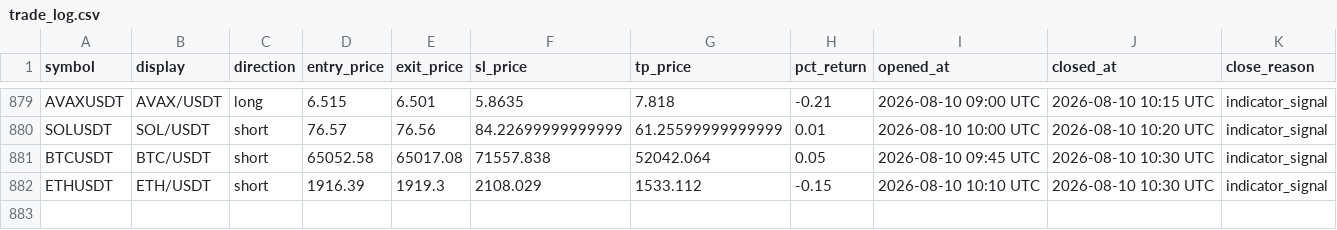
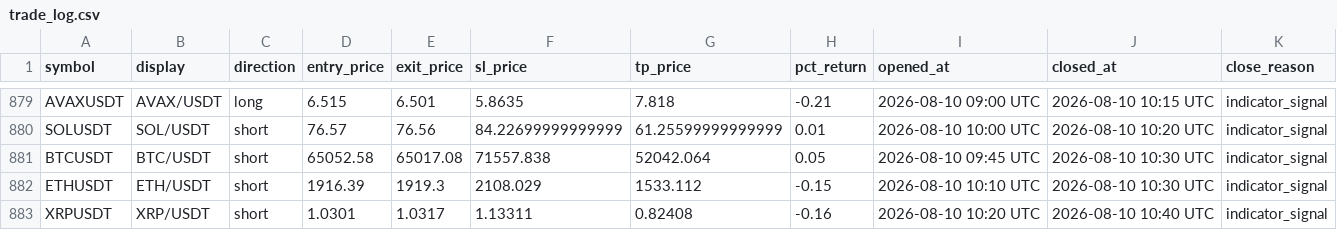
Before and after one commit to mapenzi81/sr-notify-dashboard, a CSV file: data/trade_log.csv, drawn as a sheet; only a part is shown, gaps mark what is left out.

Commit message:
Update dashboard data

```diff
--- a/data/trade_log.csv
+++ b/data/trade_log.csv
@@ -882 +882,2 @@ BTCUSDT,BTC/USDT,short,65052.58,65017.08,71557.838,52042.064,0.05,2026-08-10 09:
 ETHUSDT,ETH/USDT,short,1916.39,1919.3,2108.029,1533.112,-0.15,2026-08-10 10:10 UTC,2026-08-10 10:30 UTC,indicator_signal
+XRPUSDT,XRP/USDT,short,1.0301,1.0317,1.13311,0.82408,-0.16,2026-08-10 10:20 UTC,2026-08-10 10:40 UTC,indicator_signal
```
Also changed, not shown: 2 other files.
